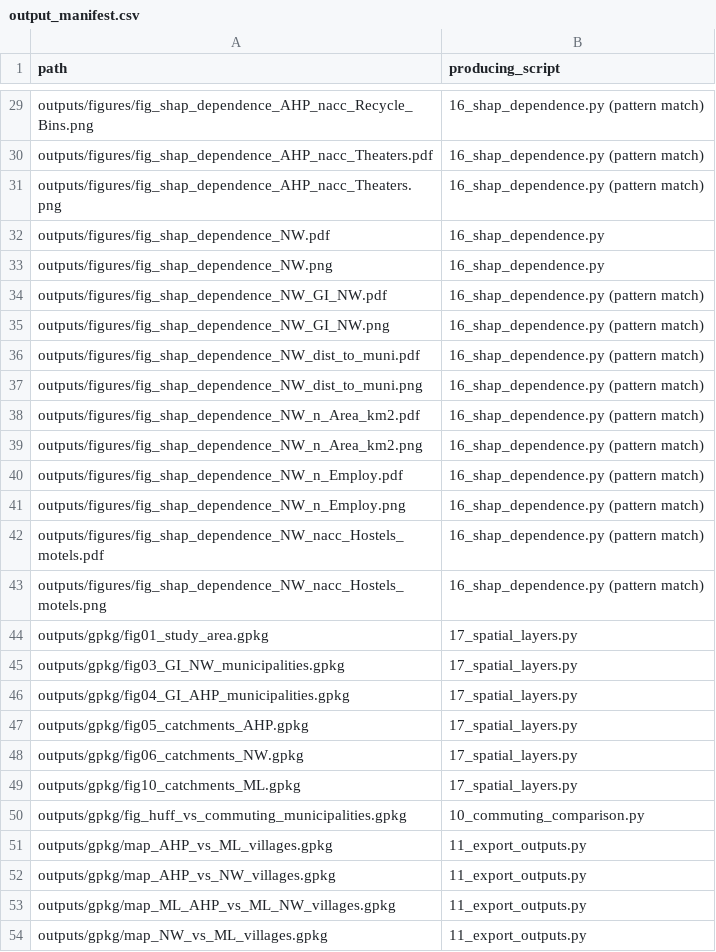
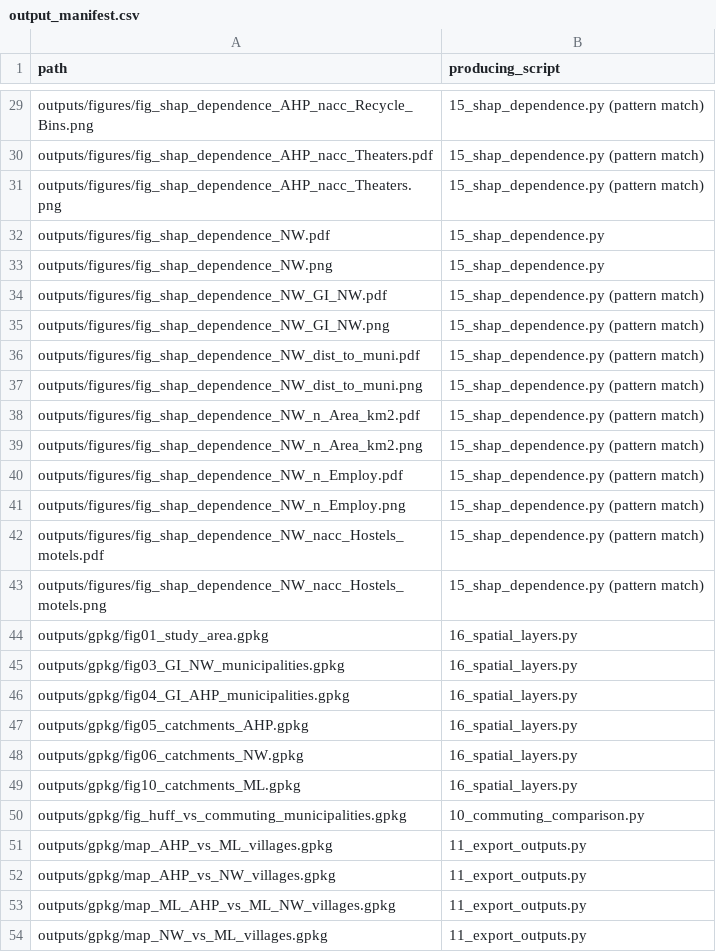
Before and after one commit to LukaStojanovic123/huff-gravitational-model-slovenia, a CSV file: outputs/audit/output_manifest.csv, drawn as a sheet; only a part is shown, gaps mark what is left out; the diff covers the shown part only; the diff names each change by its address in the sheet, - before the commit and + after, or states it on an @@ line.

```diff
--- a/outputs/audit/output_manifest.csv
+++ b/outputs/audit/output_manifest.csv
-B29:B31 (producing_script): 16_shap_dependence.py (pattern match)
+B29:B31 (producing_script): 15_shap_dependence.py (pattern match)
-B32:B33 (producing_script): 16_shap_dependence.py
+B32:B33 (producing_script): 15_shap_dependence.py
-B34:B43 (producing_script): 16_shap_dependence.py (pattern match)
+B34:B43 (producing_script): 15_shap_dependence.py (pattern match)
-B44:B49 (producing_script): 17_spatial_layers.py
+B44:B49 (producing_script): 16_spatial_layers.py
```
Also changed, not shown: 37 edited cells elsewhere in this file, outputs/audit/indicator_audit.csv, outputs/supplementary/tableS3_individual_indicator_weights.csv, 6 other files.
